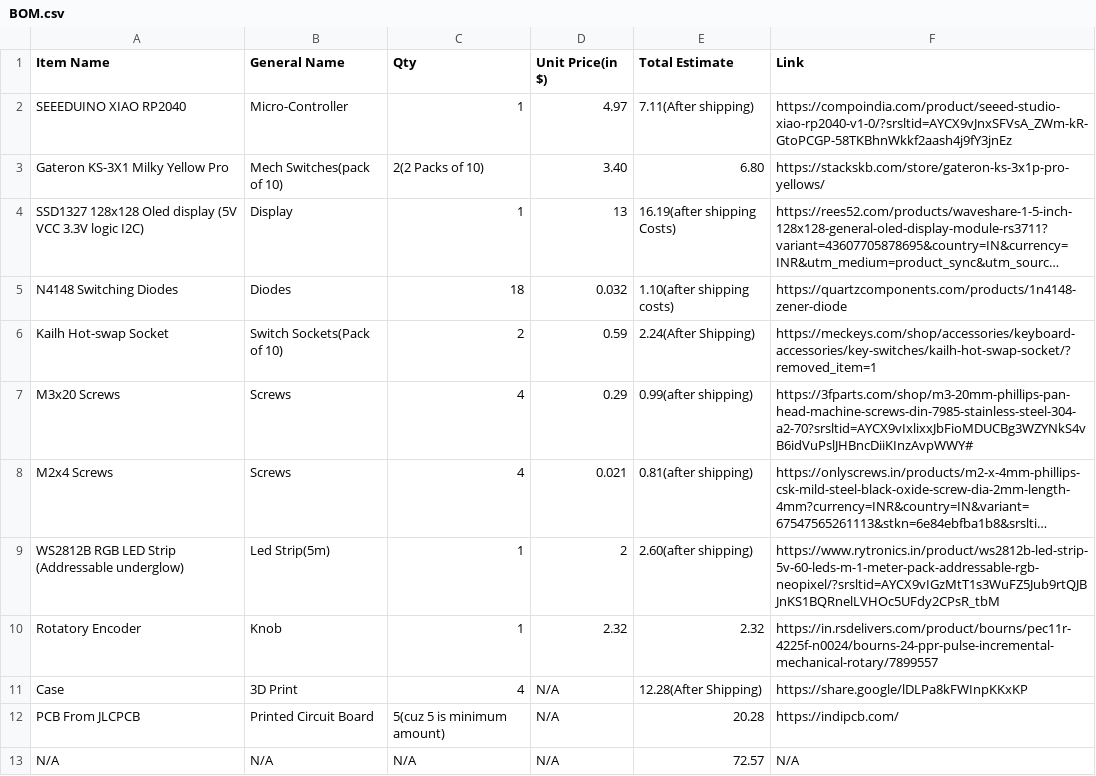
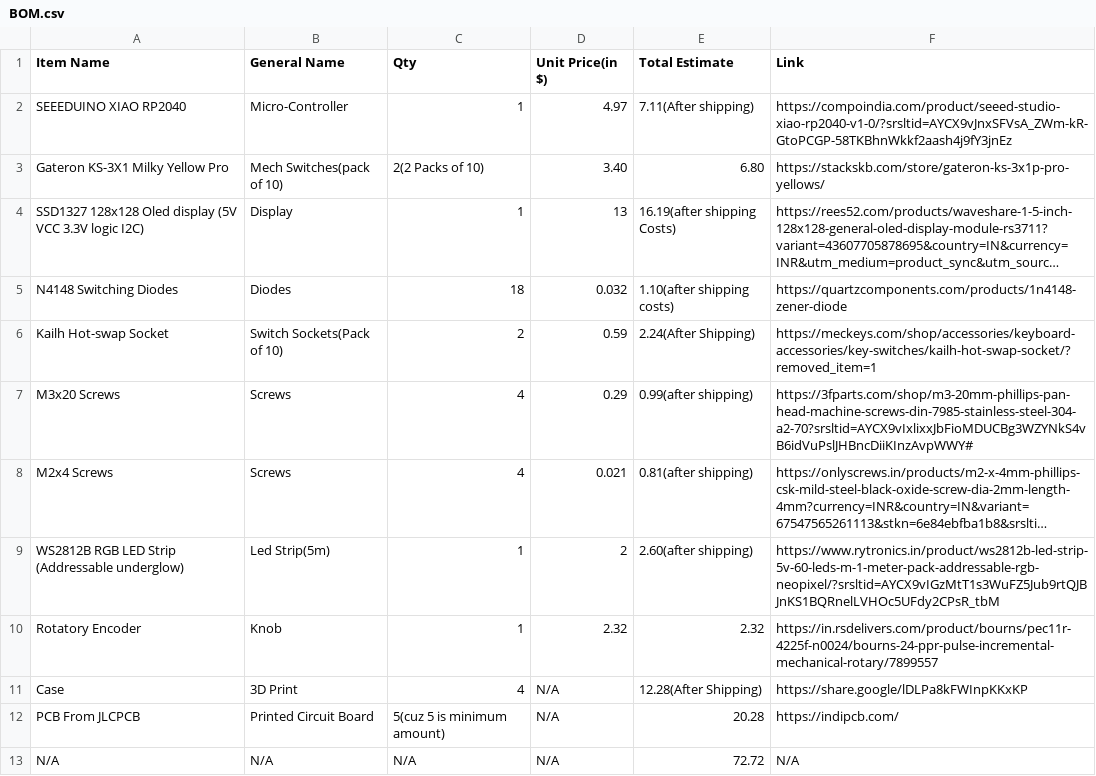
Before and after one commit to UnfadingSoul97/Gregory-Pad, a CSV file: BOM.csv, drawn as a sheet; long unchanged cells end in ….

Commit message:
Update total cost in BOM.csv
Updated total cost in BOM.csv from 72.57 to 72.72.

```diff
--- a/BOM.csv
+++ b/BOM.csv
@@ -12,2 +12,2 @@ Case,3D Print, 4,N/A,12.28(After Shipping),https://share.google/lDLPa8kFWInpKKxK
 PCB From JLCPCB, Printed Circuit Board, 5(cuz 5 is minimum amount),N/A, 20.28,https://indipcb.com/
-N/A,N/A,N/A,N/A,72.57,N/A
+N/A,N/A,N/A,N/A,72.72,N/A
```
